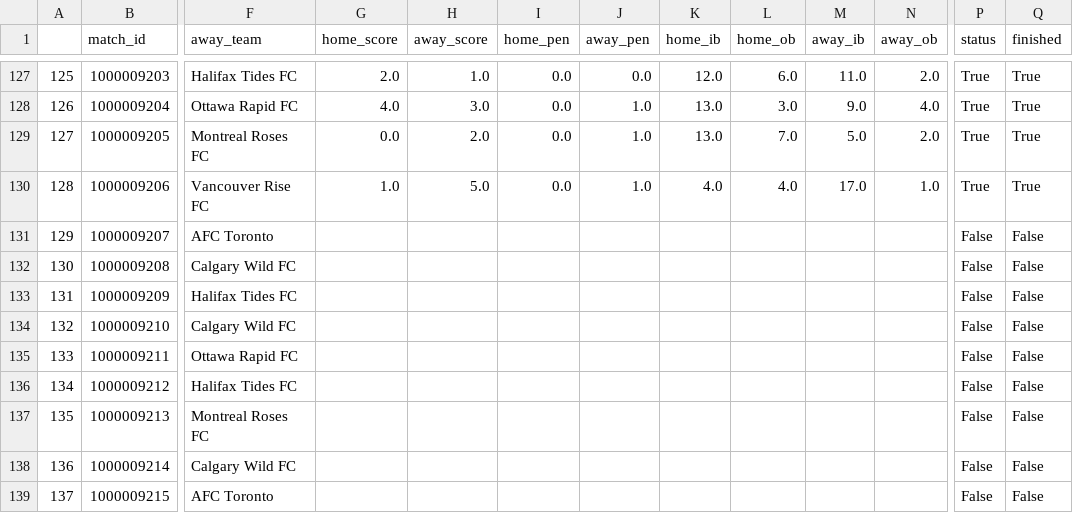
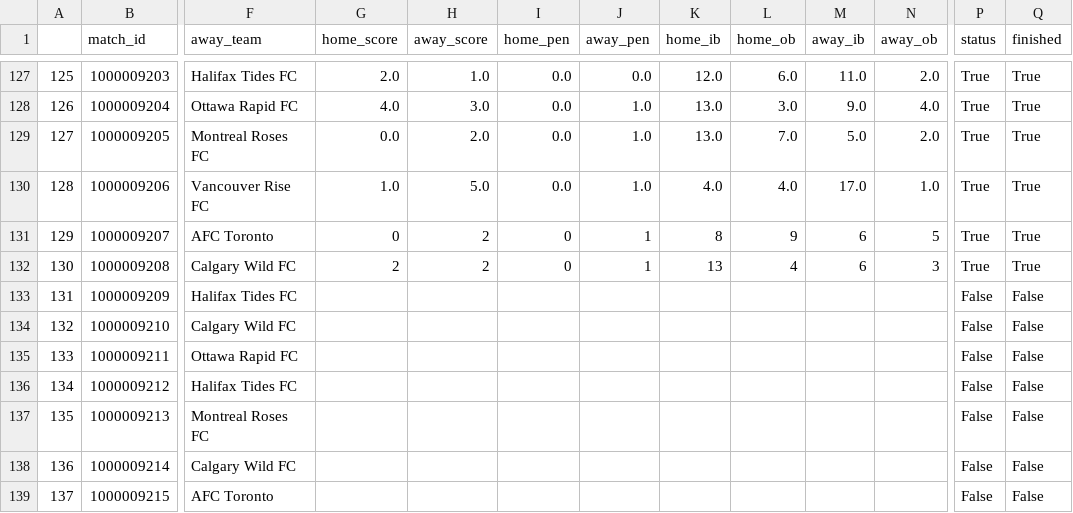
Before and after one commit to ajrb93/nsl_analytics_app, a CSV file: data/Matches.csv, drawn as a sheet; only a part is shown, gaps mark what is left out; the diff names each change by its address in the sheet, - before the commit and + after, or states it on an @@ line.

```diff
--- a/data/Matches.csv
+++ b/data/Matches.csv
-G131 (home_score): (empty)
+G131 (home_score): 0
-H131:H132 (away_score): (empty)
+H131:H132 (away_score): 2
-I131:I132 (home_pen): (empty)
+I131:I132 (home_pen): 0
-J131:J132 (away_pen): (empty)
+J131:J132 (away_pen): 1
-K131 (home_ib): (empty)
+K131 (home_ib): 8
-L131 (home_ob): (empty)
+L131 (home_ob): 9
-M131:M132 (away_ib): (empty)
+M131:M132 (away_ib): 6
-N131 (away_ob): (empty)
+N131 (away_ob): 5
-P131:P132 (status): False
+P131:P132 (status): True
-Q131:Q132 (finished): False
+Q131:Q132 (finished): True
-G132 (home_score): (empty)
+G132 (home_score): 2
-K132 (home_ib): (empty)
+K132 (home_ib): 13
-L132 (home_ob): (empty)
+L132 (home_ob): 4
-N132 (away_ob): (empty)
+N132 (away_ob): 3
```
Also changed, not shown: 2 other files.
